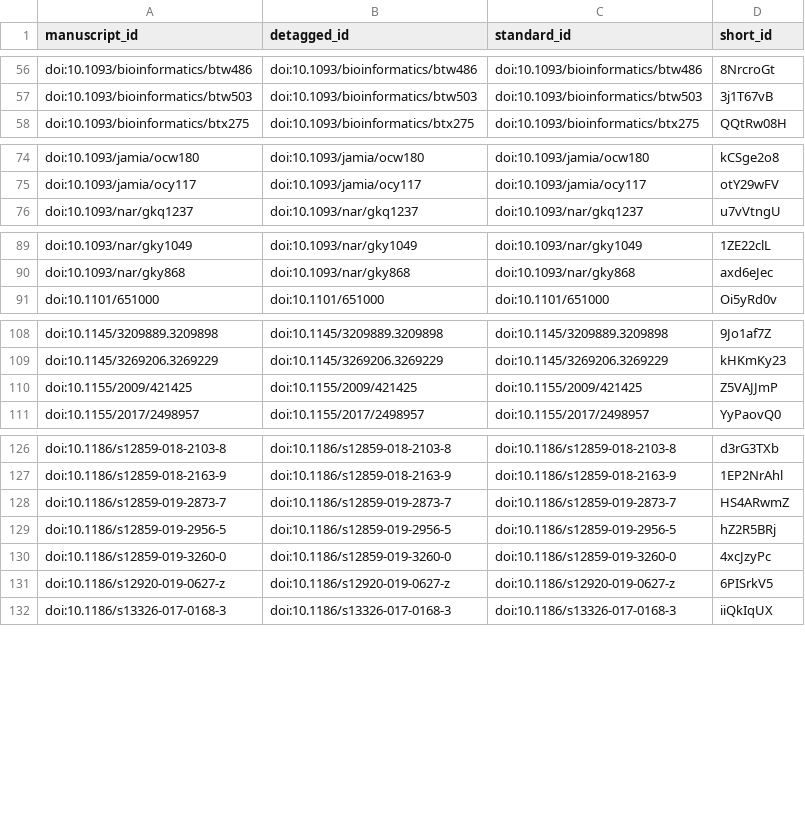
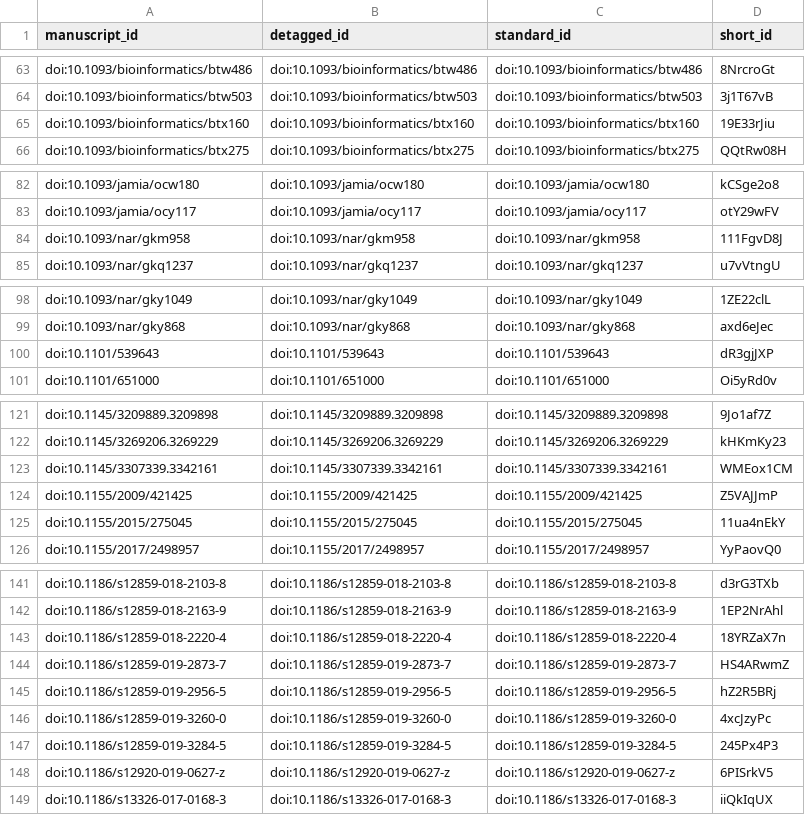
Before and after one commit to greenelab/knowledge-graph-review, a TSV file: citations.tsv, drawn as a sheet; only a part is shown, gaps mark what is left out; the diff covers the shown part only; the diff names each change by its address in the sheet, - before the commit and + after, or states it on an @@ line.

```diff
--- a/citations.tsv
+++ b/citations.tsv
+row 65: doi:10.1093/bioinformatics/btx160 | doi:10.1093/bioinformatics/btx160 | doi:10.1093/bioinformatics/btx160 | 19E33rJiu
+row 84: doi:10.1093/nar/gkm958 | doi:10.1093/nar/gkm958 | doi:10.1093/nar/gkm958 | 111FgvD8J
+row 100: doi:10.1101/539643 | doi:10.1101/539643 | doi:10.1101/539643 | dR3gjJXP
+row 123: doi:10.1145/3307339.3342161 | doi:10.1145/3307339.3342161 | doi:10.1145/3307339.3342161 | WMEox1CM
+row 125: doi:10.1155/2015/275045 | doi:10.1155/2015/275045 | doi:10.1155/2015/275045 | 11ua4nEkY
+row 143: doi:10.1186/s12859-018-2220-4 | doi:10.1186/s12859-018-2220-4 | doi:10.1186/s12859-018-2220-4 | 18YRZaX7n
+row 147: doi:10.1186/s12859-019-3284-5 | doi:10.1186/s12859-019-3284-5 | doi:10.1186/s12859-019-3284-5 | 245Px4P3
```
Also changed, not shown: 12 added rows elsewhere in this file, 5 other files.
